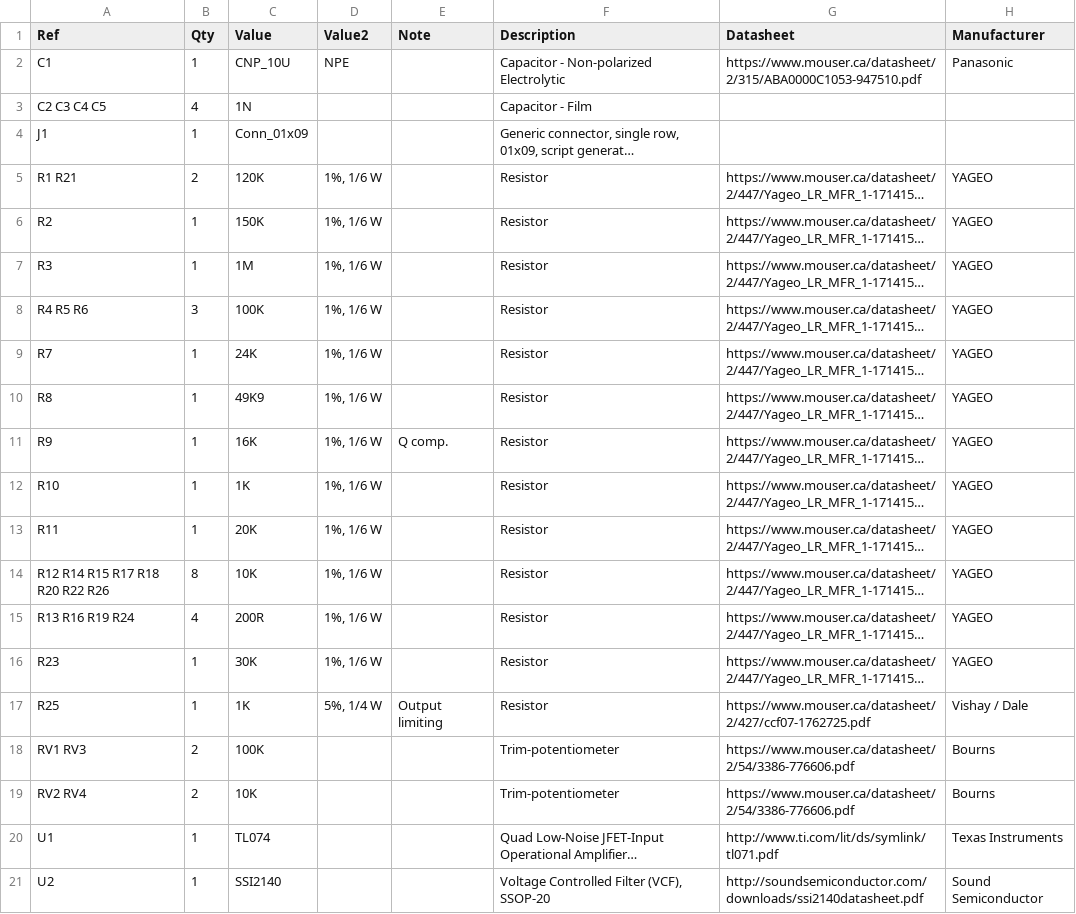
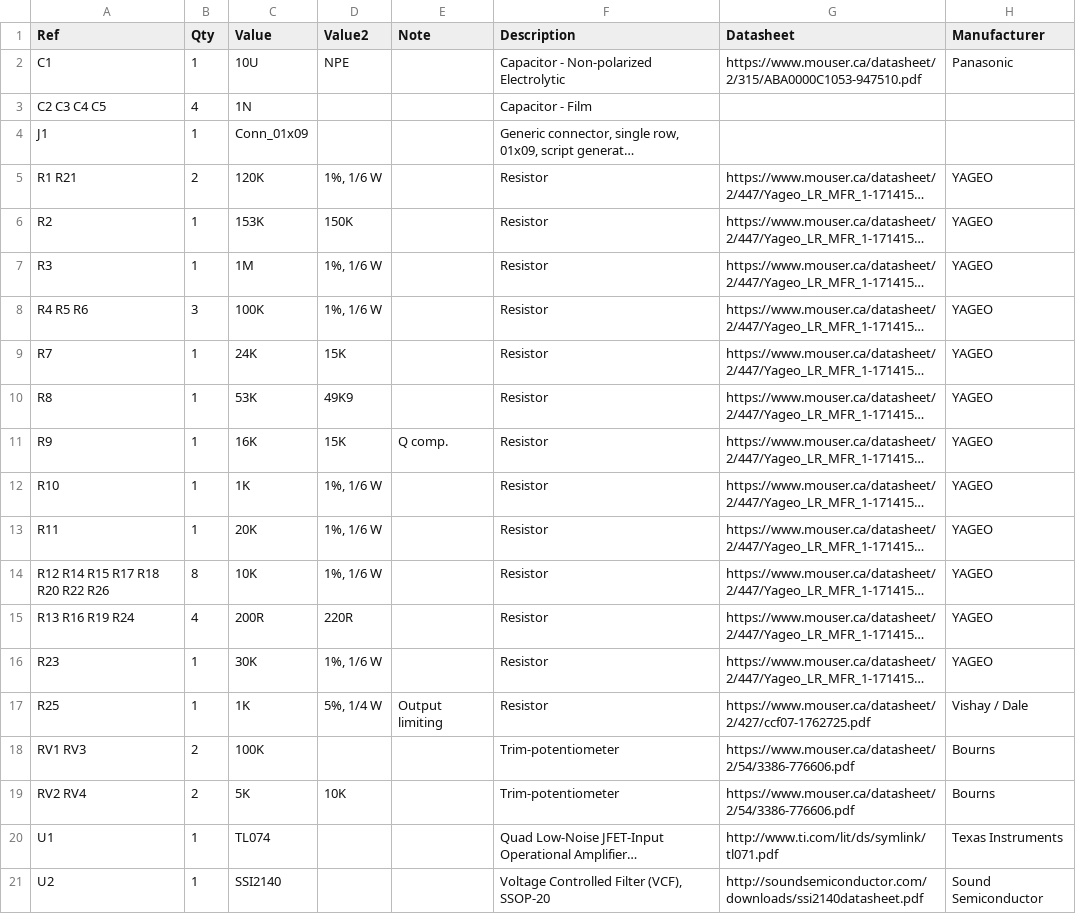
Before and after one commit to Len42/Synth, a CSV file: modules/VCF-4P/prototype/prototype-BOM.csv, drawn as a sheet; only a part is shown; long unchanged cells end in …; the diff names each change by its address in the sheet, - before the commit and + after, or states it on an @@ line.

Commit message:
VCF-4P: prototype - wip

```diff
--- a/modules/VCF-4P/prototype/prototype-BOM.csv
+++ b/modules/VCF-4P/prototype/prototype-BOM.csv
-C2 (Value): CNP_10U
+C2 (Value): 10U
-C6 (Value): 150K
+C6 (Value): 153K
-D6 (Value2): 1%, 1/6 W
+D6 (Value2): 150K
-D9 (Value2): 1%, 1/6 W
+D9 (Value2): 15K
-C10 (Value): 49K9
+C10 (Value): 53K
-D10 (Value2): 1%, 1/6 W
+D10 (Value2): 49K9
-D11 (Value2): 1%, 1/6 W
+D11 (Value2): 15K
-D15 (Value2): 1%, 1/6 W
+D15 (Value2): 220R
-C19 (Value): 10K
+C19 (Value): 5K
-D19 (Value2): (empty)
+D19 (Value2): 10K
```
Also changed, not shown: 12 other files.
